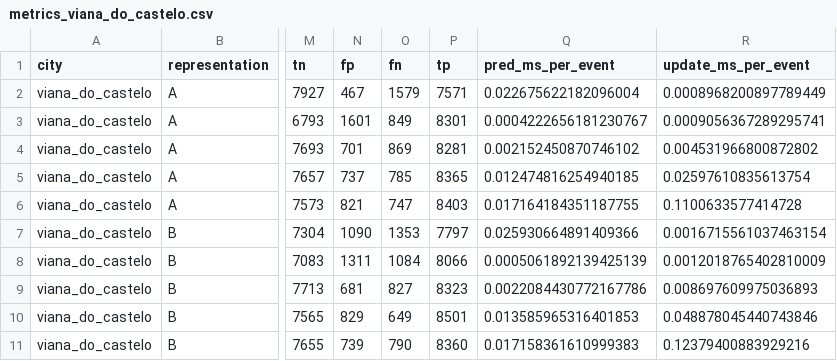
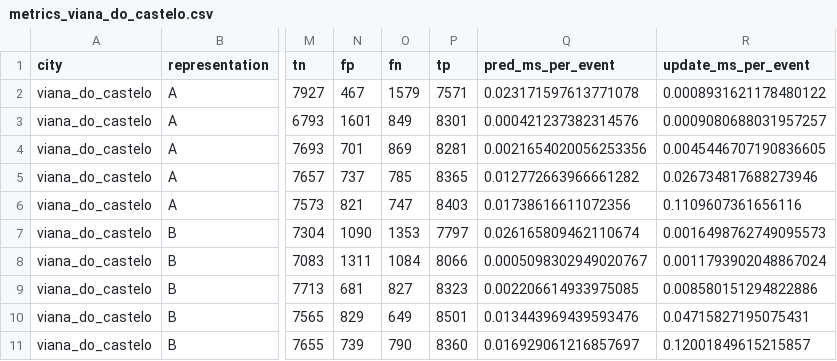
Before and after one commit to VikaMokhovikova/data_stream_mining_asnm1, a CSV file: results/metrics_viana_do_castelo.csv, drawn as a sheet; only a part is shown, gaps mark what is left out; the diff names each change by its address in the sheet, - before the commit and + after, or states it on an @@ line.

```diff
--- a/results/metrics_viana_do_castelo.csv
+++ b/results/metrics_viana_do_castelo.csv
-Q2 (pred_ms_per_event): 0.022675622182096004
+Q2 (pred_ms_per_event): 0.023171597613771078
-R2 (update_ms_per_event): 0.0008968200897789449
+R2 (update_ms_per_event): 0.0008931621178480122
-Q3 (pred_ms_per_event): 0.0004222656181230767
+Q3 (pred_ms_per_event): 0.000421237382314576
-R3 (update_ms_per_event): 0.0009056367289295741
+R3 (update_ms_per_event): 0.0009080688031957257
-Q4 (pred_ms_per_event): 0.002152450870746102
+Q4 (pred_ms_per_event): 0.0021654020056253356
-R4 (update_ms_per_event): 0.004531966800872802
+R4 (update_ms_per_event): 0.0045446707190836605
-Q5 (pred_ms_per_event): 0.012474816254940185
+Q5 (pred_ms_per_event): 0.012772663966661282
-R5 (update_ms_per_event): 0.02597610835613754
+R5 (update_ms_per_event): 0.026734817688273946
-Q6 (pred_ms_per_event): 0.017164184351187755
+Q6 (pred_ms_per_event): 0.01738616611072356
-R6 (update_ms_per_event): 0.1100633577414728
+R6 (update_ms_per_event): 0.1109607361656116
-Q7 (pred_ms_per_event): 0.025930664891409366
+Q7 (pred_ms_per_event): 0.026165809462110674
-R7 (update_ms_per_event): 0.0016715561037463154
+R7 (update_ms_per_event): 0.0016498762749095573
-Q8 (pred_ms_per_event): 0.0005061892139425139
+Q8 (pred_ms_per_event): 0.0005098302949020767
-R8 (update_ms_per_event): 0.0012018765402810009
+R8 (update_ms_per_event): 0.0011793902048867024
-Q9 (pred_ms_per_event): 0.0022084430772167786
+Q9 (pred_ms_per_event): 0.002206614933975085
-R9 (update_ms_per_event): 0.008697609975036893
+R9 (update_ms_per_event): 0.008580151294822886
-Q10 (pred_ms_per_event): 0.013585965316401853
+Q10 (pred_ms_per_event): 0.013443969439593476
-R10 (update_ms_per_event): 0.048878045440743846
+R10 (update_ms_per_event): 0.04715827195075431
-Q11 (pred_ms_per_event): 0.017158361610999383
+Q11 (pred_ms_per_event): 0.016929061216857697
-R11 (update_ms_per_event): 0.12379400883929216
+R11 (update_ms_per_event): 0.12001849615215857
```
Also changed, not shown: 2 other files.
